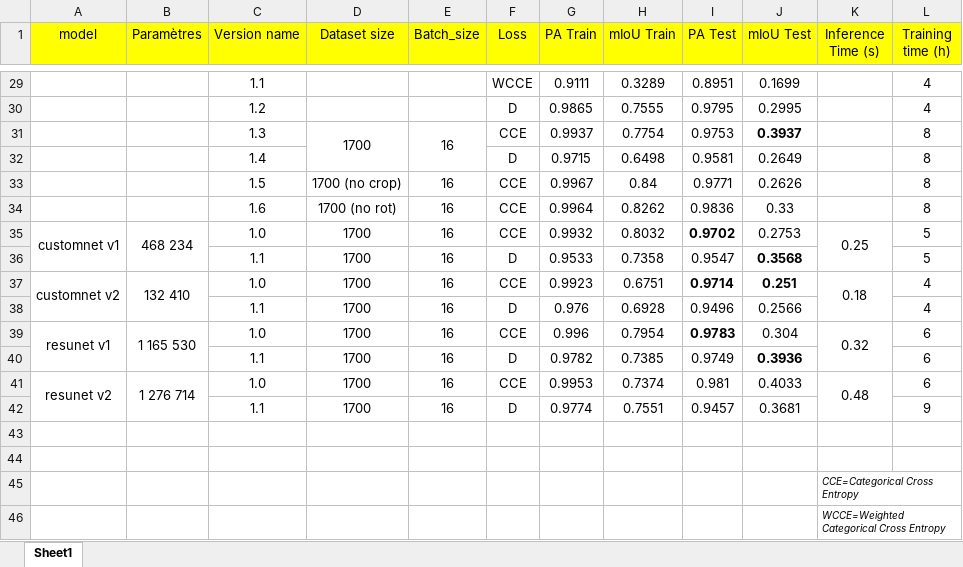
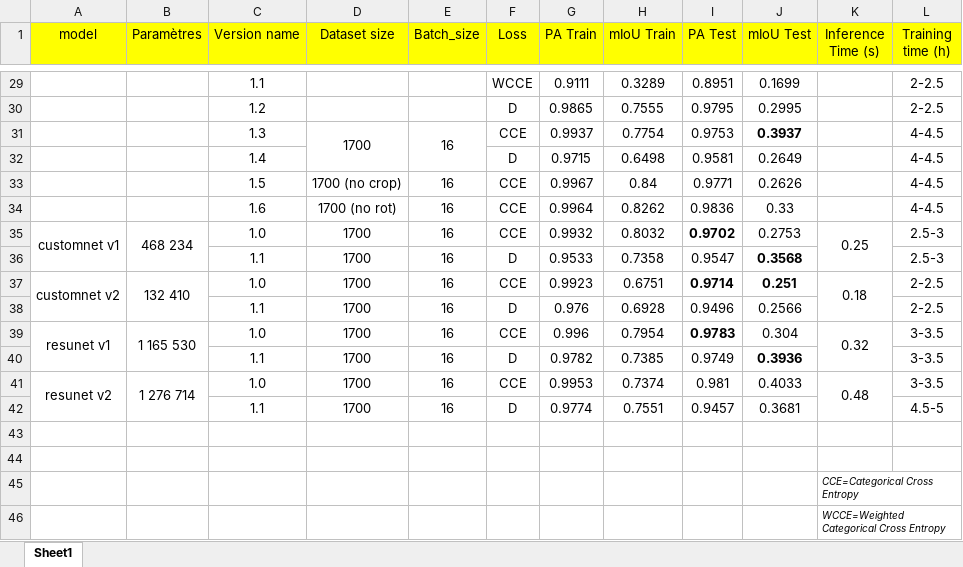
Before and after one commit to BDouchet/SemanticSegmentation-Internship, an Excel workbook: shareable results/main results.xlsx, sheet Sheet1, drawn as a sheet; only a part is shown, gaps mark what is left out; values as stored, in another font and other column widths than the file's, no borders; conditional formats not drawn; the diff covers the shown part only; the diff names each change by its address in the sheet, - before the commit and + after, or states it on an @@ line.

```diff
--- a/shareable results/main results.xlsx (sheet Sheet1)
+++ b/shareable results/main results.xlsx (sheet Sheet1)
-L29:L30 (Training time (h)): 4
+L29:L30 (Training time (h)): 2-2.5
-L31:L34 (Training time (h)): 8
+L31:L34 (Training time (h)): 4-4.5
-L35:L36 (Training time (h)): 5
+L35:L36 (Training time (h)): 2.5-3
-L37:L38 (Training time (h)): 4
+L37:L38 (Training time (h)): 2-2.5
-L39:L41 (Training time (h)): 6
+L39:L41 (Training time (h)): 3-3.5
-L42 (Training time (h)): 9
+L42 (Training time (h)): 4.5-5
```
Also changed, not shown: 27 edited cells and cell formats elsewhere in this sheet, 1 other file.
